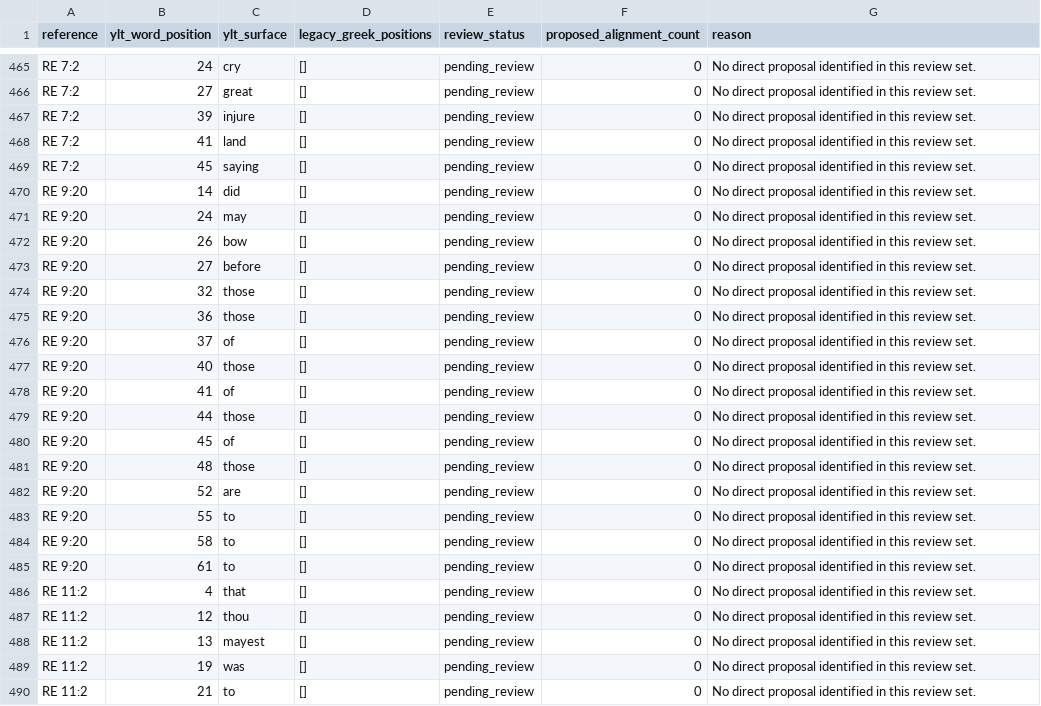
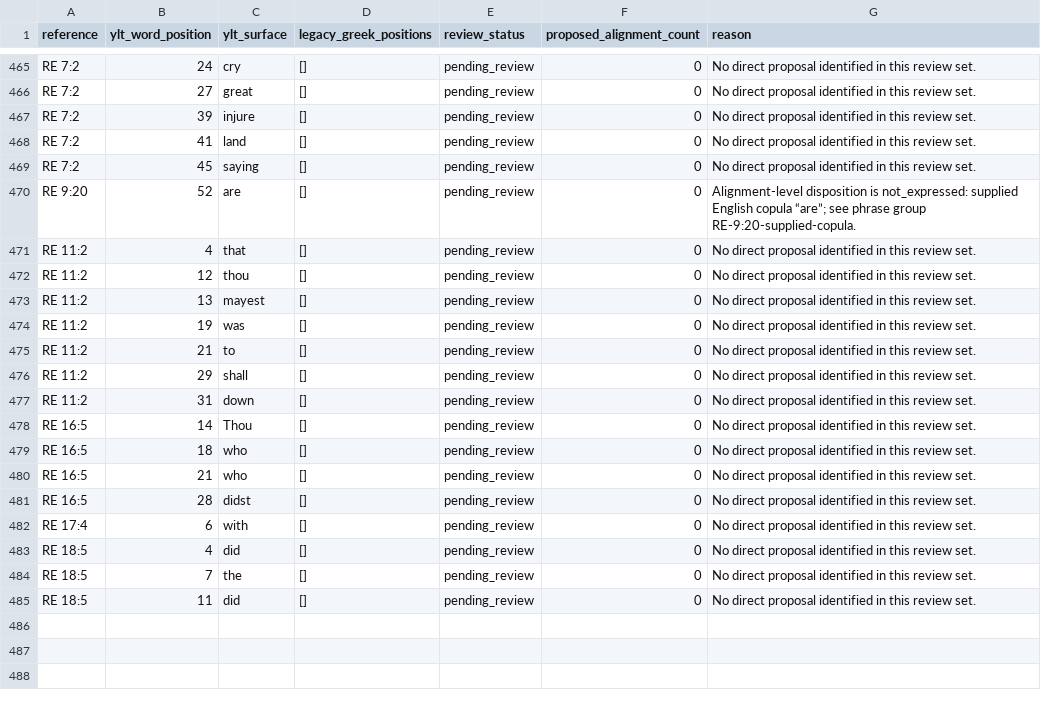
Before and after one commit to kitcosby/bible-project, a CSV file: lexicon-validation/YLT_TOKEN_REVIEW_QUEUE_CURRENT_20261107.csv, drawn as a sheet; only a part is shown, gaps mark what is left out; the shorter side is filled out with more unchanged rows.

Commit message:
data: refresh current YLT pending queue to 484 rows

```diff
--- a/lexicon-validation/YLT_TOKEN_REVIEW_QUEUE_CURRENT_20261107.csv
+++ b/lexicon-validation/YLT_TOKEN_REVIEW_QUEUE_CURRENT_20261107.csv
@@ -469,18 +469,3 @@ RE 7:2,41,land,[],pending_review,0,No direct proposal identified in this review
 RE 7:2,45,saying,[],pending_review,0,No direct proposal identified in this review set.
-RE 9:20,14,did,[],pending_review,0,No direct proposal identified in this review set.
-RE 9:20,24,may,[],pending_review,0,No direct proposal identified in this review set.
-RE 9:20,26,bow,[],pending_review,0,No direct proposal identified in this review set.
-RE 9:20,27,before,[],pending_review,0,No direct proposal identified in this review set.
-RE 9:20,32,those,[],pending_review,0,No direct proposal identified in this review set.
-RE 9:20,36,those,[],pending_review,0,No direct proposal identified in this review set.
-RE 9:20,37,of,[],pending_review,0,No direct proposal identified in this review set.
-RE 9:20,40,those,[],pending_review,0,No direct proposal identified in this review set.
-RE 9:20,41,of,[],pending_review,0,No direct proposal identified in this review set.
-RE 9:20,44,those,[],pending_review,0,No direct proposal identified in this review set.
-RE 9:20,45,of,[],pending_review,0,No direct proposal identified in this review set.
-RE 9:20,48,those,[],pending_review,0,No direct proposal identified in this review set.
-RE 9:20,52,are,[],pending_review,0,No direct proposal identified in this review set.
-RE 9:20,55,to,[],pending_review,0,No direct proposal identified in this review set.
-RE 9:20,58,to,[],pending_review,0,No direct proposal identified in this review set.
-RE 9:20,61,to,[],pending_review,0,No direct proposal identified in this review set.
+RE 9:20,52,are,[],pending_review,0,Alignment-level disposition is not_expressed: supplied English copula “are”; see phrase group RE-9:20-supplied-copula.
 RE 11:2,4,that,[],pending_review,0,No direct proposal identified in this review set.
```
